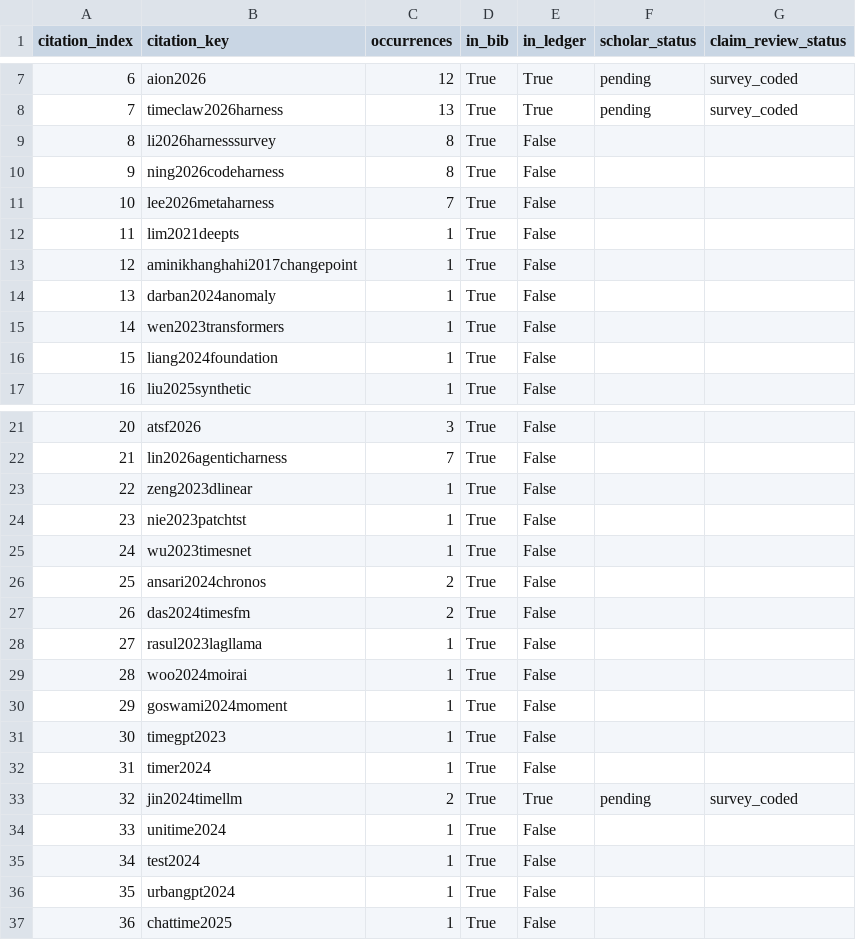
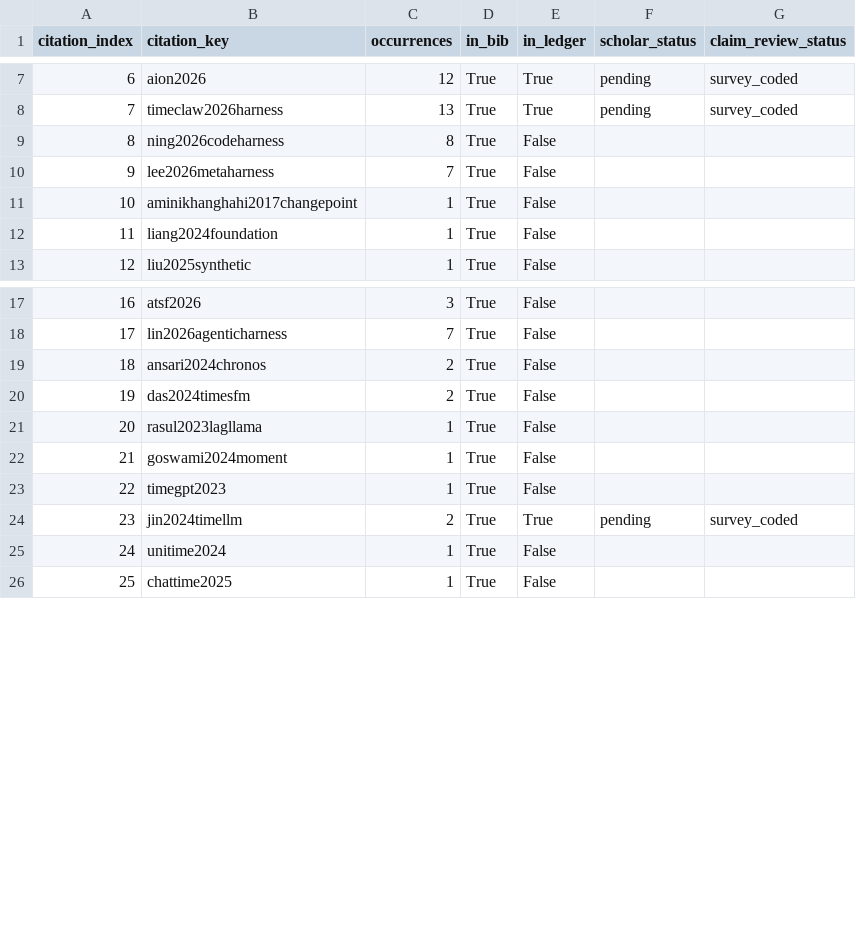
Before and after one commit to Minions-Land/Time-Series-Agents-Survey, a CSV file: references/reports/citation-checklist.csv, drawn as a sheet; only a part is shown, gaps mark what is left out; removed rows and columns are numbered as before the commit, all else as after; the diff covers the shown part only; the diff names each change by its address in the sheet, - before the commit and + after, or states it on an @@ line.

Commit message:
Remove citations without verified sources

```diff
--- a/references/reports/citation-checklist.csv
+++ b/references/reports/citation-checklist.csv
-row 9: 8 | li2026harnesssurvey | 8 | True | False
@@ column A (citation_index) renumbered between rows 9 and 178 @@
-row 12: 11 | lim2021deepts | 1 | True | False
-row 14: 13 | darban2024anomaly | 1 | True | False
-row 15: 14 | wen2023transformers | 1 | True | False
-row 23: 22 | zeng2023dlinear | 1 | True | False
-row 24: 23 | nie2023patchtst | 1 | True | False
-row 25: 24 | wu2023timesnet | 1 | True | False
-row 29: 28 | woo2024moirai | 1 | True | False
-row 32: 31 | timer2024 | 1 | True | False
-row 35: 34 | test2024 | 1 | True | False
-row 36: 35 | urbangpt2024 | 1 | True | False
```
Also changed, not shown: 4 removed rows elsewhere in this file, 3 other files.
